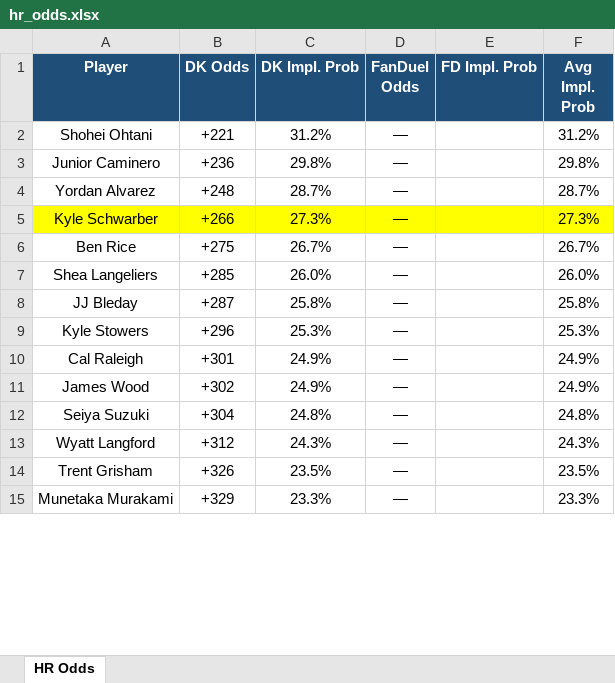
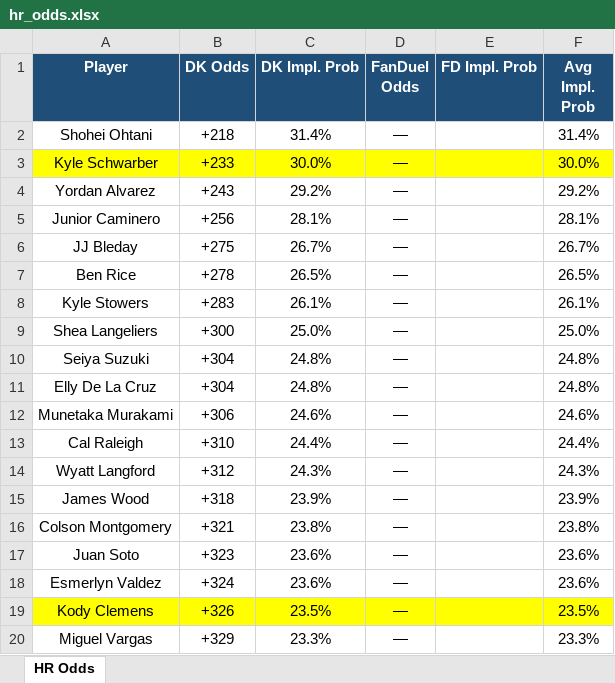
Before and after one commit to kornbergercharles-prog/HR-Odds-Scraper, an Excel workbook: hr_odds.xlsx, sheet HR Odds, drawn as a sheet; only a part is shown; values as stored, in another font and other column widths than the file's, no borders; removed rows and columns are numbered as before the commit, all else as after; the diff covers the shown part only; the diff names each change by its address in the sheet, - before the commit and + after, or states it on an @@ line.

```diff
--- a/hr_odds.xlsx (sheet HR Odds)
+++ b/hr_odds.xlsx (sheet HR Odds)
-B2 (DK Odds): +221
+B2 (DK Odds): +218
-C2 (DK Impl. Prob): 31.2%
+C2 (DK Impl. Prob): 31.4%
-F2 (Avg Impl. Prob): 31.2%
+F2 (Avg Impl. Prob): 31.4%
-row 3: Junior Caminero | +236 | 29.8% | — |  | 29.8%
-row 4: Yordan Alvarez | +248 | 28.7% | — |  | 28.7%
-B3 (DK Odds): +266
+B3 (DK Odds): +233
-C3 (DK Impl. Prob): 27.3%
+C3 (DK Impl. Prob): 30.0%
-F3 (Avg Impl. Prob): 27.3%
+F3 (Avg Impl. Prob): 30.0%
-row 6: Ben Rice | +275 | 26.7% | — |  | 26.7%
-row 7: Shea Langeliers | +285 | 26.0% | — |  | 26.0%
+row 4: Yordan Alvarez | +243 | 29.2% | — |  | 29.2%
+row 5: Junior Caminero | +256 | 28.1% | — |  | 28.1%
-B6 (DK Odds): +287
+B6 (DK Odds): +275
-C6 (DK Impl. Prob): 25.8%
+C6 (DK Impl. Prob): 26.7%
-F6 (Avg Impl. Prob): 25.8%
+F6 (Avg Impl. Prob): 26.7%
+row 7: Ben Rice | +278 | 26.5% | — |  | 26.5%
-B8 (DK Odds): +296
+B8 (DK Odds): +283
-C8 (DK Impl. Prob): 25.3%
+C8 (DK Impl. Prob): 26.1%
-F8 (Avg Impl. Prob): 25.3%
+F8 (Avg Impl. Prob): 26.1%
-row 10: Cal Raleigh | +301 | 24.9% | — |  | 24.9%
-row 11: James Wood | +302 | 24.9% | — |  | 24.9%
+row 9: Shea Langeliers | +300 | 25.0% | — |  | 25.0%
+row 11: Elly De La Cruz | +304 | 24.8% | — |  | 24.8%
+row 12: Munetaka Murakami | +306 | 24.6% | — |  | 24.6%
+row 13: Cal Raleigh | +310 | 24.4% | — |  | 24.4%
+row 15: James Wood | +318 | 23.9% | — |  | 23.9%
+row 16: Colson Montgomery | +321 | 23.8% | — |  | 23.8%
+row 17: Juan Soto | +323 | 23.6% | — |  | 23.6%
+row 18: Esmerlyn Valdez | +324 | 23.6% | — |  | 23.6%
-A19 (Player): Trent Grisham
+A19 (Player): Kody Clemens
-A19:F19 fill: none
+A19:F19 fill: #FFFF00
-A20 (Player): Munetaka Murakami
+A20 (Player): Miguel Vargas
```
Also changed, not shown: 102 added rows, 108 removed rows, 1 moved row, 143 edited cells and cell formats elsewhere in this sheet, 2 other files.
